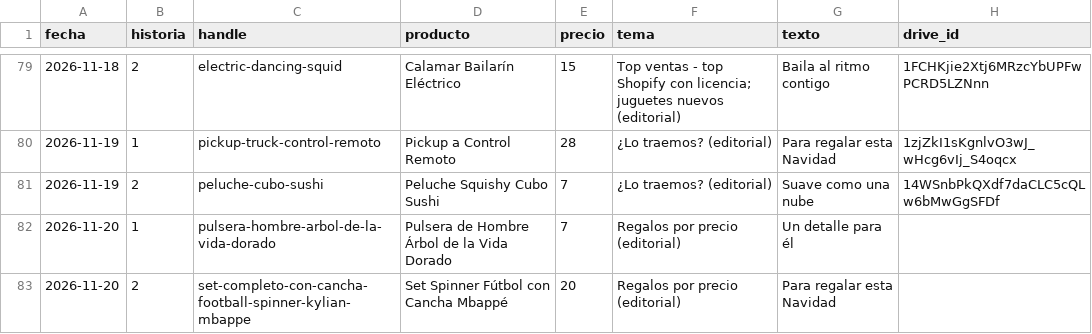
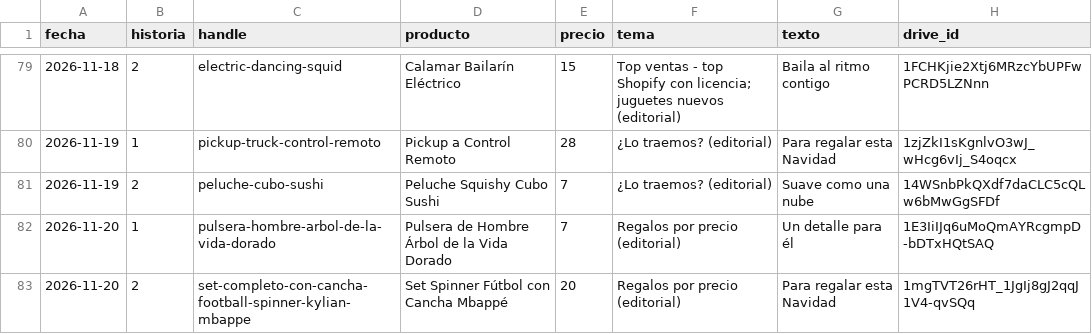
Before and after one commit to ddonoso1992-eng/Kimo-historias, a CSV file: registro.csv, drawn as a sheet; only a part is shown, gaps mark what is left out.

```diff
--- a/registro.csv
+++ b/registro.csv
@@ -81,3 +81,3 @@ fecha,historia,handle,producto,precio,tema,texto,drive_id
 2026-11-19,2,peluche-cubo-sushi,Peluche Squishy Cubo Sushi,7,¿Lo traemos? (editorial),Suave como una nube,14WSnbPkQXdf7daCLC5cQLw6bMwGgSFDf
-2026-11-20,1,pulsera-hombre-arbol-de-la-vida-dorado,Pulsera de Hombre Árbol de la Vida Dorado,7,Regalos por precio (editorial),Un detalle para él,
-2026-11-20,2,set-completo-con-cancha-football-spinner-kylian-mbappe,Set Spinner Fútbol con Cancha Mbappé,20,Regalos por precio (editorial),Para regalar esta Navidad,
+2026-11-20,1,pulsera-hombre-arbol-de-la-vida-dorado,Pulsera de Hombre Árbol de la Vida Dorado,7,Regalos por precio (editorial),Un detalle para él,1E3IiIJq6uMoQmAYRcgmpD-bDTxHQtSAQ
+2026-11-20,2,set-completo-con-cancha-football-spinner-kylian-mbappe,Set Spinner Fútbol con Cancha Mbappé,20,Regalos por precio (editorial),Para regalar esta Navidad,1mgTVT26rHT_1JgIj8gJ2qqJ1V4-qvSQq
```
